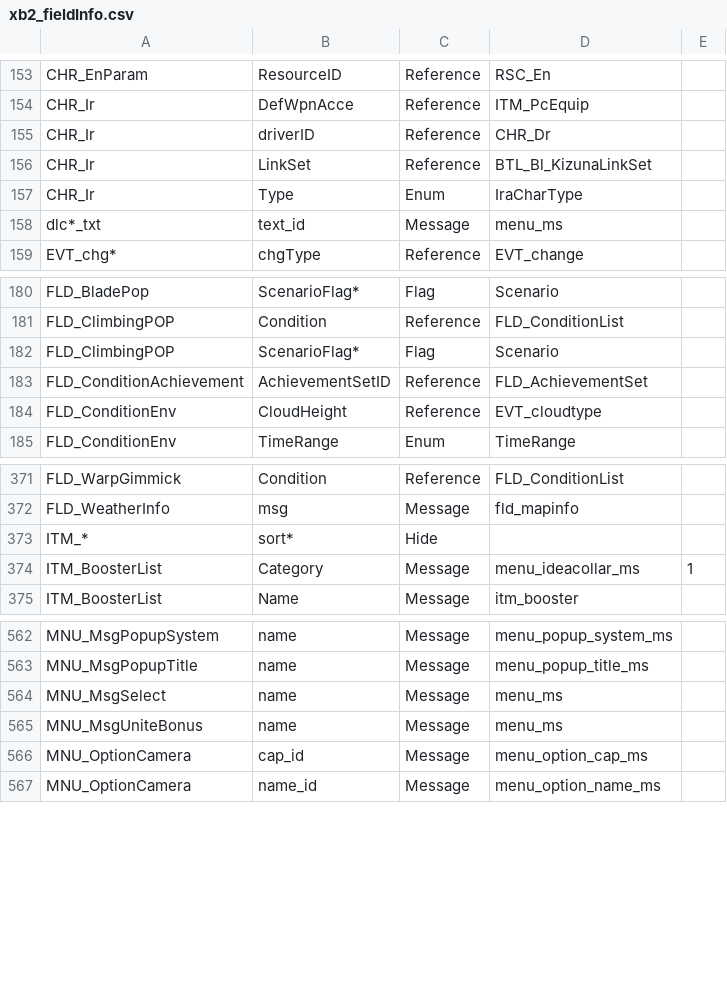
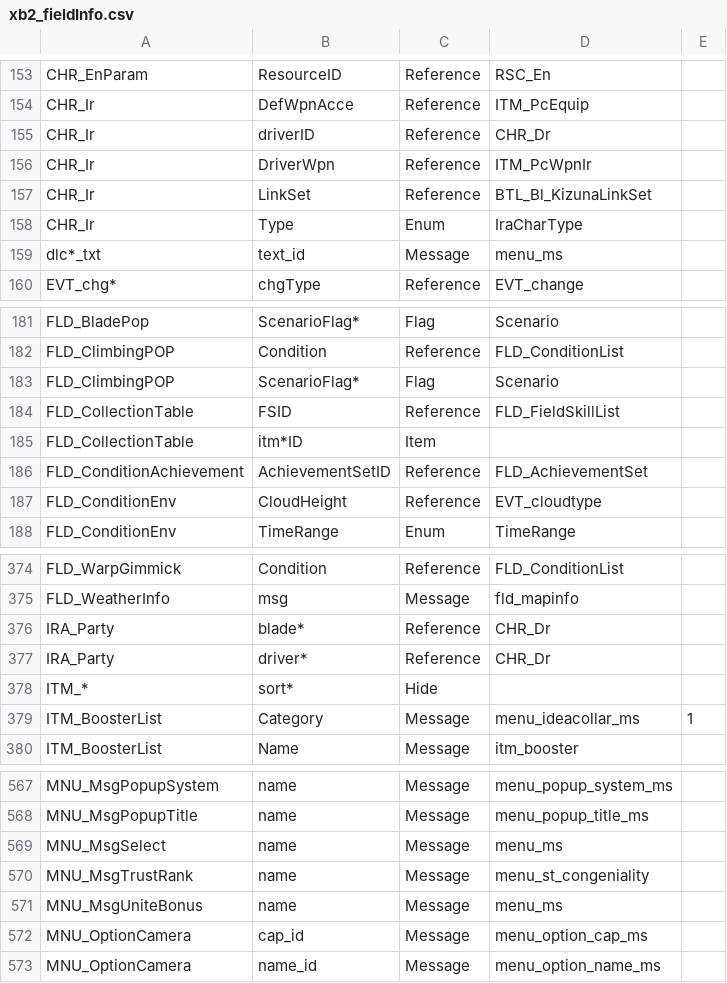
Before and after one commit to Thealexbarney/XbTool, a CSV file: Xb2/Xb2/Data/xb2_fieldInfo.csv, drawn as a sheet; only a part is shown, gaps mark what is left out; the diff names each change by its address in the sheet, - before the commit and + after, or states it on an @@ line.

Commit message:
HTML and save file changes
Display more save file info for blades
Make HTML tables sortable, and various other changes

```diff
--- a/Xb2/Xb2/Data/xb2_fieldInfo.csv
+++ b/Xb2/Xb2/Data/xb2_fieldInfo.csv
+row 156: CHR_Ir | DriverWpn | Reference | ITM_PcWpnIr
+row 184: FLD_CollectionTable | FSID | Reference | FLD_FieldSkillList
+row 185: FLD_CollectionTable | itm*ID | Item
+row 376: IRA_Party | blade* | Reference | CHR_Dr
+row 377: IRA_Party | driver* | Reference | CHR_Dr
+row 570: MNU_MsgTrustRank | name | Message | menu_st_congeniality
```
Also changed, not shown: 7 other files.
